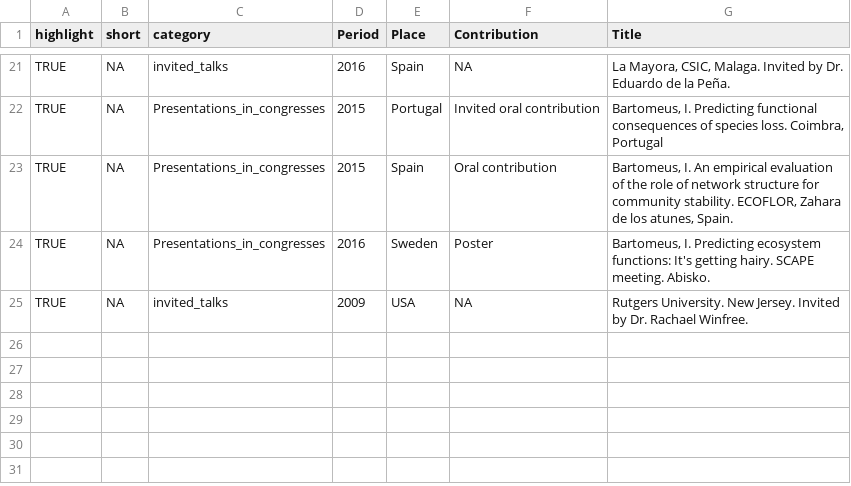
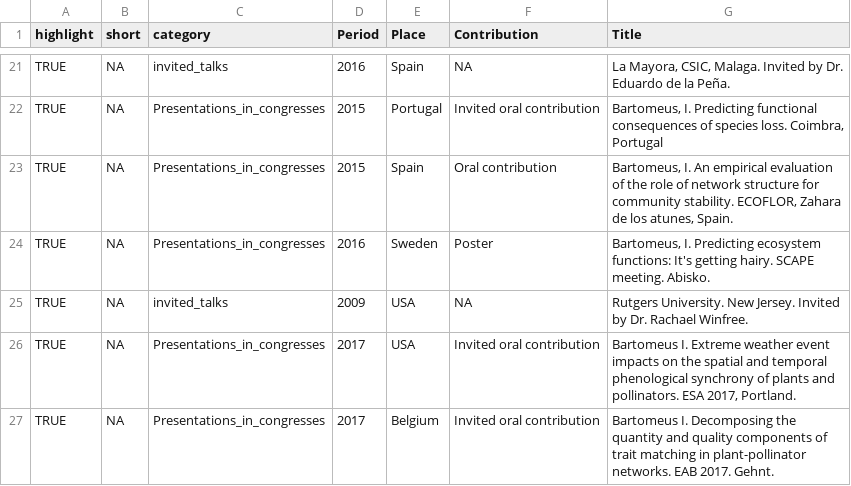
Before and after one commit to ibartomeus/CV, a CSV file: Data/conferences_talks.csv, drawn as a sheet; only a part is shown, gaps mark what is left out; the diff names each change by its address in the sheet, - before the commit and + after, or states it on an @@ line.

```diff
--- a/Data/conferences_talks.csv
+++ b/Data/conferences_talks.csv
+row 26: TRUE | NA | Presentations_in_congresses | 2017 | USA | Invited oral contribution | Bartomeus I. Extreme weather event impacts on the spatial and temporal phenological synchrony of plants and pollinators. ESA 2017, Portland.
+row 27: TRUE | NA | Presentations_in_congresses | 2017 | Belgium | Invited oral contribution | Bartomeus I. Decomposing the quantity and quality components of trait matching in plant-pollinator networks. EAB 2017. Gehnt.
```
Also changed, not shown: Data/experience_mentoring.csv, Data/grants.csv, 2 other files.
